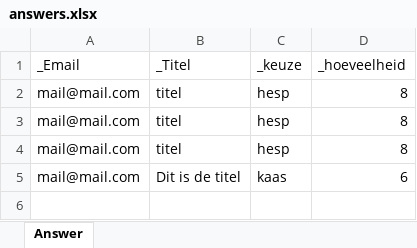
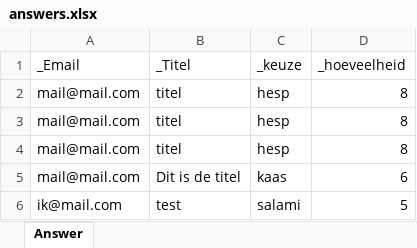
Before and after one commit to JacobsCasper/DuikclubDolfijn, an Excel workbook: public/exports/answers.xlsx, sheet Answer, drawn as a sheet; values as stored, in another font and other column widths than the file's, no borders; the diff names each change by its address in the sheet, - before the commit and + after, or states it on an @@ line.

```diff
--- a/public/exports/answers.xlsx (sheet Answer)
+++ b/public/exports/answers.xlsx (sheet Answer)
+row 6: ik@mail.com | test | salami | 5
```
Also changed, not shown: 28 other files.
